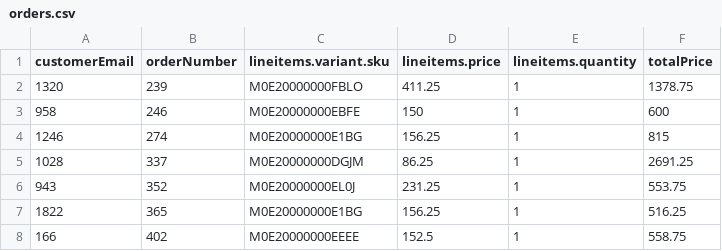
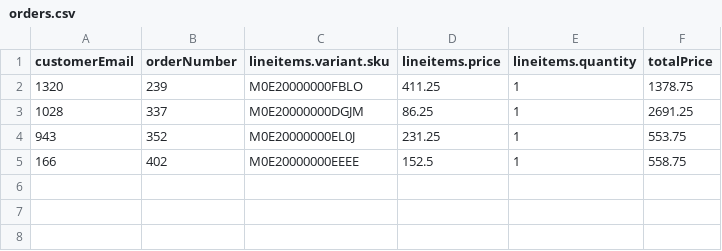
Before and after one commit to commercetools/commercetools-sunrise-data, a CSV file: data/orders.csv, drawn as a sheet.

```diff
--- a/data/orders.csv
+++ b/data/orders.csv
@@ -2,7 +2,4 @@ customerEmail,orderNumber,lineitems.variant.sku,lineitems.price,lineitems.quanti
 1320,239,M0E20000000FBLO,411.25,1,1378.75
-958,246,M0E20000000EBFE,150,1,600
-1246,274,M0E20000000E1BG,156.25,1,815
 1028,337,M0E20000000DGJM,86.25,1,2691.25
 943,352,M0E20000000EL0J,231.25,1,553.75
-1822,365,M0E20000000E1BG,156.25,1,516.25
 166,402,M0E20000000EEEE,152.5,1,558.75
```
Also changed, not shown: data/categories.csv, data/inventory.csv, 1 other file.
